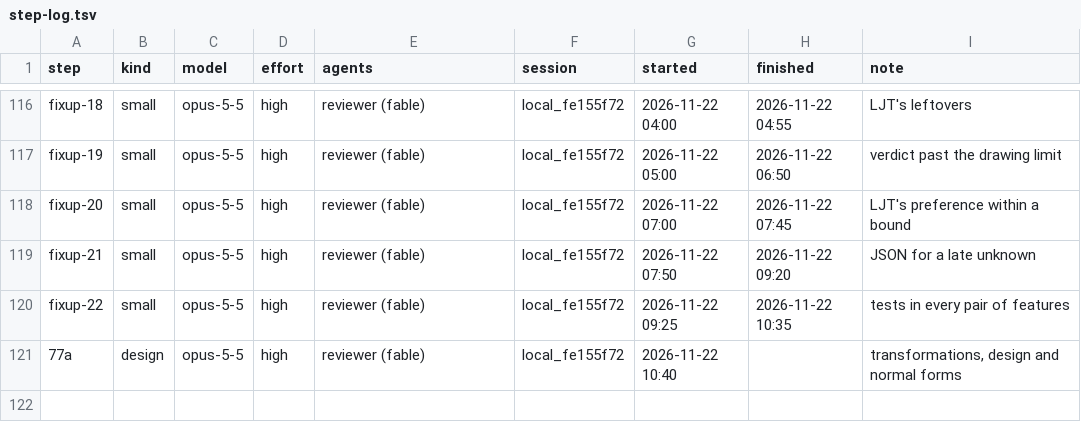
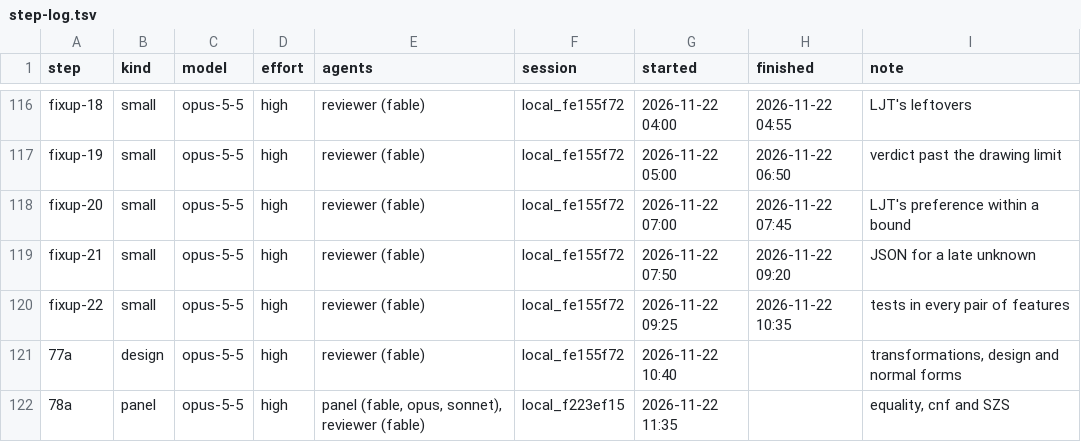
Before and after one commit to deduxit/deduxit, a TSV file: plan/notes/step-log.tsv, drawn as a sheet; only a part is shown, gaps mark what is left out.

Commit message:
Plan: 78a started

```diff
--- a/plan/notes/step-log.tsv
+++ b/plan/notes/step-log.tsv
@@ -121 +121,2 @@ fixup-22	small	opus-5-5	high	reviewer (fable)	local_fe155f72	2026-11-22 09:25	20
 77a	design	opus-5-5	high	reviewer (fable)	local_fe155f72	2026-11-22 10:40		transformations, design and normal forms
+78a	panel	opus-5-5	high	panel (fable, opus, sonnet), reviewer (fable)	local_f223ef15	2026-11-22 11:35		equality, cnf and SZS
```
